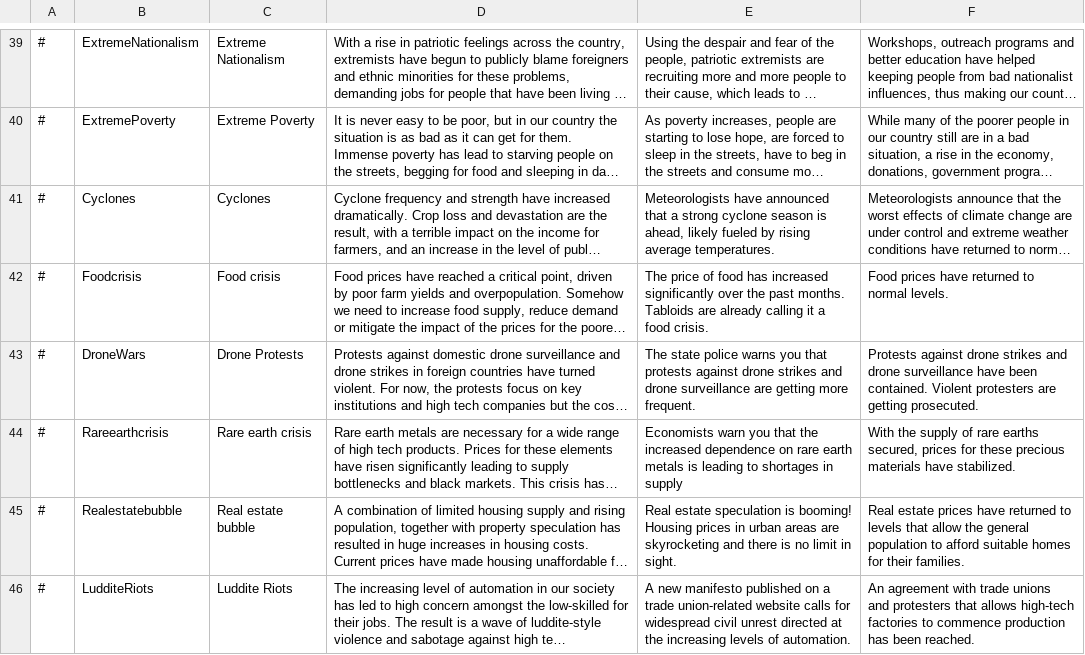
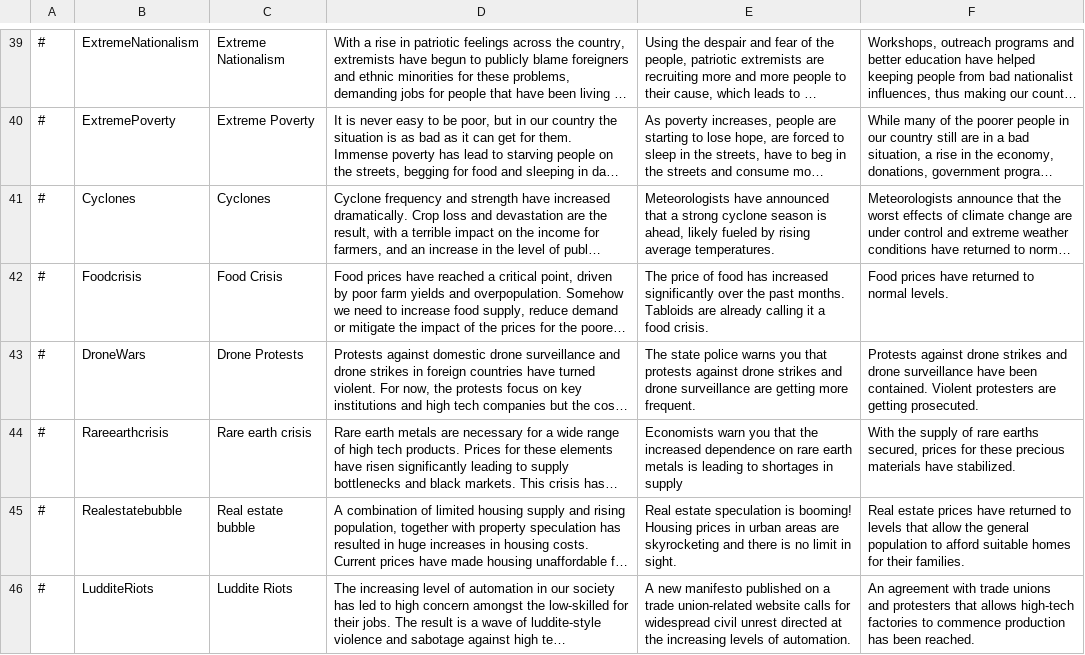
Before and after one commit to whiteforce4/Democracy4KoreanTranslation, a CSV file: English/situations.csv, drawn as a sheet; only a part is shown, gaps mark what is left out; long unchanged cells end in …; the diff names each change by its address in the sheet, - before the commit and + after, or states it on an @@ line.

Commit message:
Update situations.csv

```diff
--- a/English/situations.csv
+++ b/English/situations.csv
-C42: Food crisis
+C42: Food Crisis
```
